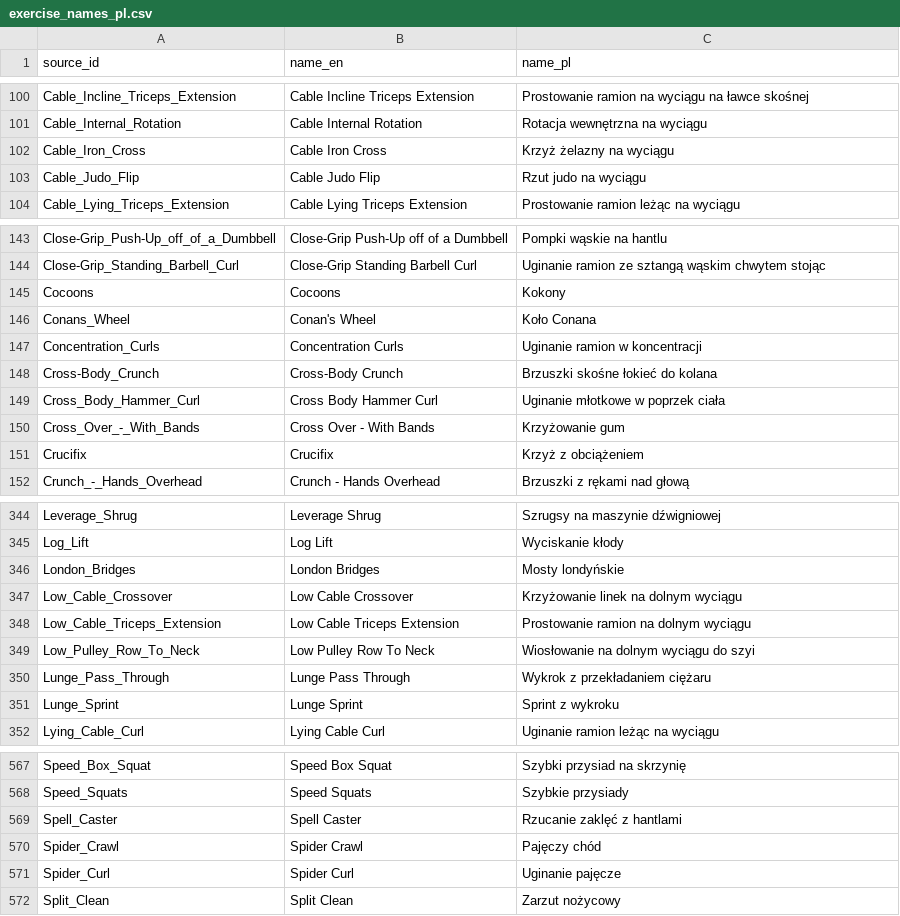
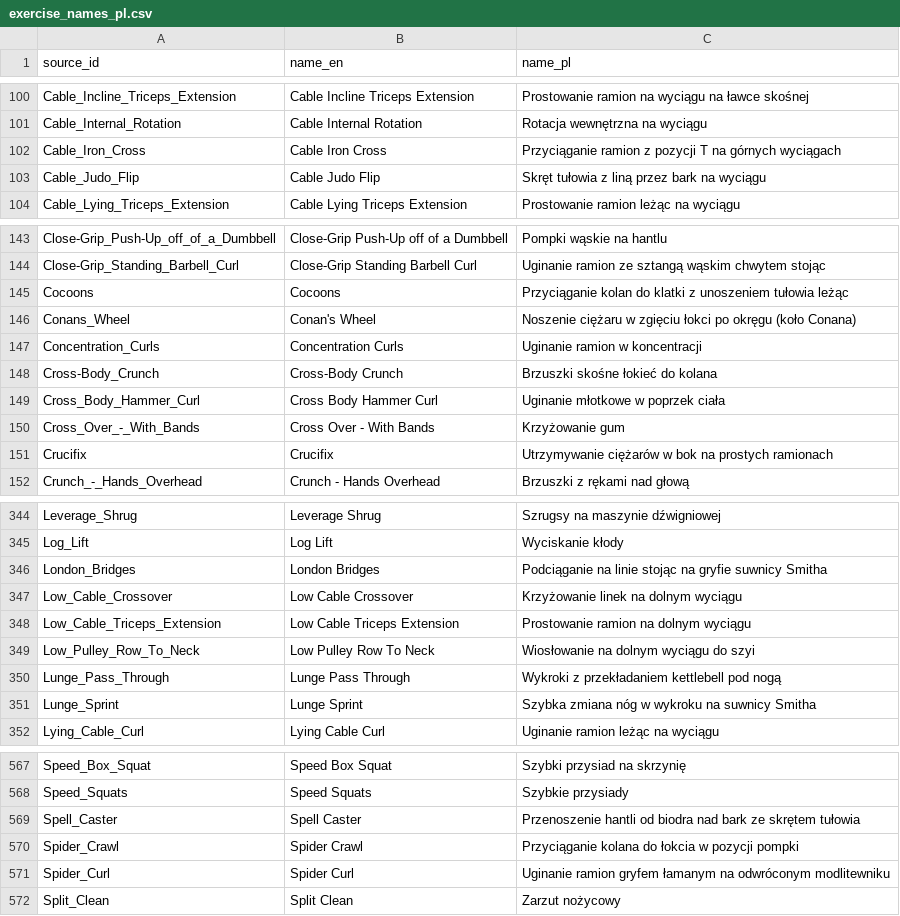
Before and after one commit to PJS-Gym/gym-tracker, a CSV file: backend/app/seed/exercise_names_pl.csv, drawn as a sheet; only a part is shown, gaps mark what is left out; the diff covers the shown part only.

Commit message:
fix: Replace literal Polish exercise names with descriptive ones

```diff
--- a/backend/app/seed/exercise_names_pl.csv
+++ b/backend/app/seed/exercise_names_pl.csv
@@ -101,4 +101,4 @@ Cable_Incline_Triceps_Extension,Cable Incline Triceps Extension,Prostowanie rami
 Cable_Internal_Rotation,Cable Internal Rotation,Rotacja wewnętrzna na wyciągu
-Cable_Iron_Cross,Cable Iron Cross,Krzyż żelazny na wyciągu
-Cable_Judo_Flip,Cable Judo Flip,Rzut judo na wyciągu
+Cable_Iron_Cross,Cable Iron Cross,Przyciąganie ramion z pozycji T na górnych wyciągach
+Cable_Judo_Flip,Cable Judo Flip,Skręt tułowia z liną przez bark na wyciągu
 Cable_Lying_Triceps_Extension,Cable Lying Triceps Extension,Prostowanie ramion leżąc na wyciągu
@@ -144,4 +144,4 @@ Close-Grip_Push-Up_off_of_a_Dumbbell,Close-Grip Push-Up off of a Dumbbell,Pompki
 Close-Grip_Standing_Barbell_Curl,Close-Grip Standing Barbell Curl,Uginanie ramion ze sztangą wąskim chwytem stojąc
-Cocoons,Cocoons,Kokony
-Conans_Wheel,Conan's Wheel,Koło Conana
+Cocoons,Cocoons,Przyciąganie kolan do klatki z unoszeniem tułowia leżąc
+Conans_Wheel,Conan's Wheel,Noszenie ciężaru w zgięciu łokci po okręgu (koło Conana)
 Concentration_Curls,Concentration Curls,Uginanie ramion w koncentracji
@@ -150,3 +150,3 @@ Cross_Body_Hammer_Curl,Cross Body Hammer Curl,Uginanie młotkowe w poprzek ciał
 Cross_Over_-_With_Bands,Cross Over - With Bands,Krzyżowanie gum
-Crucifix,Crucifix,Krzyż z obciążeniem
+Crucifix,Crucifix,Utrzymywanie ciężarów w bok na prostych ramionach
 Crunch_-_Hands_Overhead,Crunch - Hands Overhead,Brzuszki z rękami nad głową
@@ -345,3 +345,3 @@ Leverage_Shrug,Leverage Shrug,Szrugsy na maszynie dźwigniowej
 Log_Lift,Log Lift,Wyciskanie kłody
-London_Bridges,London Bridges,Mosty londyńskie
+London_Bridges,London Bridges,Podciąganie na linie stojąc na gryfie suwnicy Smitha
 Low_Cable_Crossover,Low Cable Crossover,Krzyżowanie linek na dolnym wyciągu
@@ -349,4 +349,4 @@ Low_Cable_Triceps_Extension,Low Cable Triceps Extension,Prostowanie ramion na do
 Low_Pulley_Row_To_Neck,Low Pulley Row To Neck,Wiosłowanie na dolnym wyciągu do szyi
-Lunge_Pass_Through,Lunge Pass Through,Wykrok z przekładaniem ciężaru
-Lunge_Sprint,Lunge Sprint,Sprint z wykroku
+Lunge_Pass_Through,Lunge Pass Through,Wykroki z przekładaniem kettlebell pod nogą
+Lunge_Sprint,Lunge Sprint,Szybka zmiana nóg w wykroku na suwnicy Smitha
 Lying_Cable_Curl,Lying Cable Curl,Uginanie ramion leżąc na wyciągu
@@ -568,5 +568,5 @@ Speed_Box_Squat,Speed Box Squat,Szybki przysiad na skrzynię
 Speed_Squats,Speed Squats,Szybkie przysiady
-Spell_Caster,Spell Caster,Rzucanie zaklęć z hantlami
-Spider_Crawl,Spider Crawl,Pajęczy chód
-Spider_Curl,Spider Curl,Uginanie pajęcze
+Spell_Caster,Spell Caster,Przenoszenie hantli od biodra nad bark ze skrętem tułowia
+Spider_Crawl,Spider Crawl,Przyciąganie kolana do łokcia w pozycji pompki
+Spider_Curl,Spider Curl,Uginanie ramion gryfem łamanym na odwróconym modlitewniku
 Split_Clean,Split Clean,Zarzut nożycowy
```
Also changed, not shown: 39 edited cells elsewhere in this file.
